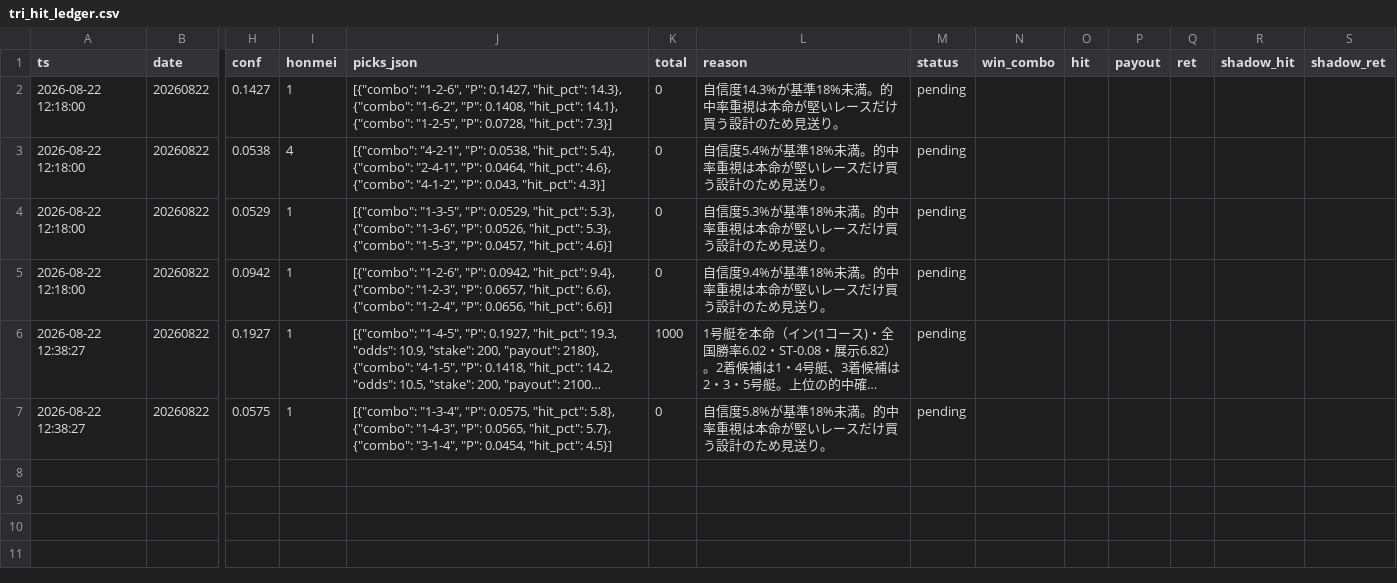
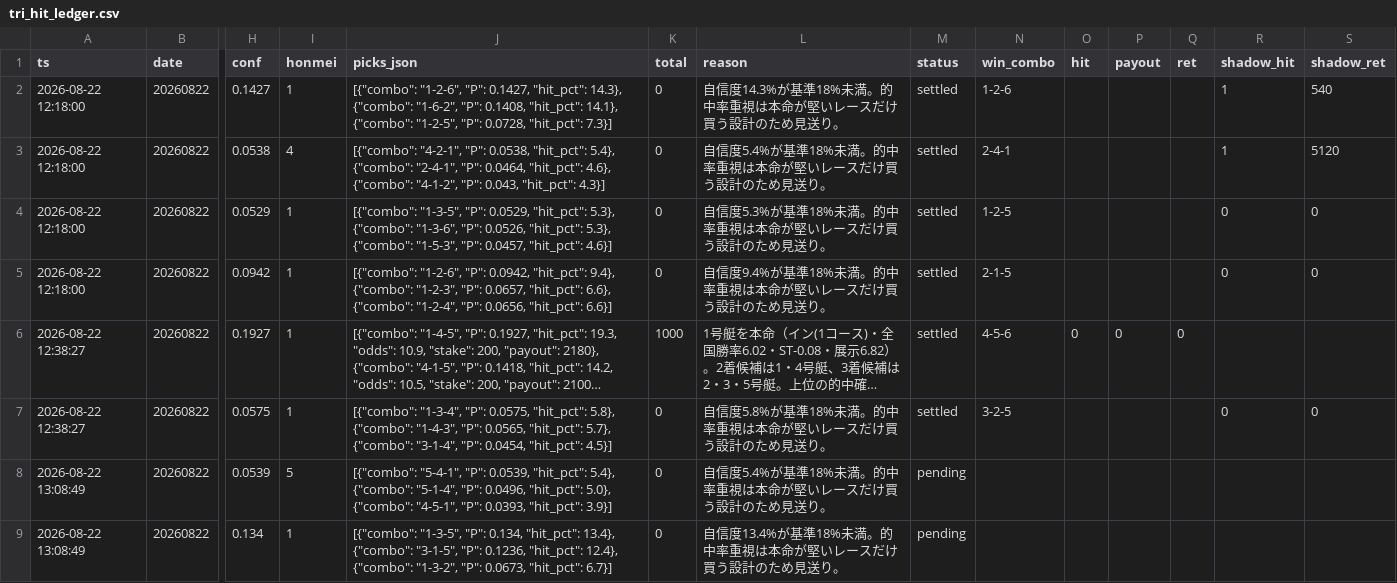
Before and after one commit to fujita-maker/boat-race-ai, a CSV file: data/tri_hit_ledger.csv, drawn as a sheet; only a part is shown, gaps mark what is left out; long unchanged cells end in …; rows hold the shown columns only; the diff names each change by its address in the sheet, - before the commit and + after, or states it on an @@ line.

```diff
--- a/data/tri_hit_ledger.csv
+++ b/data/tri_hit_ledger.csv
-M2:M7 (status): pending
+M2:M7 (status): settled
-N2 (win_combo): (empty)
+N2 (win_combo): 1-2-6
-R2:R3 (shadow_hit): (empty)
+R2:R3 (shadow_hit): 1
-S2 (shadow_ret): (empty)
+S2 (shadow_ret): 540
-N3 (win_combo): (empty)
+N3 (win_combo): 2-4-1
-S3 (shadow_ret): (empty)
+S3 (shadow_ret): 5120
-N4 (win_combo): (empty)
+N4 (win_combo): 1-2-5
-R4:R5 (shadow_hit): (empty)
+R4:R5 (shadow_hit): 0
-S4:S5 (shadow_ret): (empty)
+S4:S5 (shadow_ret): 0
-N5 (win_combo): (empty)
+N5 (win_combo): 2-1-5
-N6 (win_combo): (empty)
+N6 (win_combo): 4-5-6
-O6 (hit): (empty)
+O6 (hit): 0
-P6 (payout): (empty)
+P6 (payout): 0
-Q6 (ret): (empty)
+Q6 (ret): 0
-N7 (win_combo): (empty)
+N7 (win_combo): 3-2-5
-R7 (shadow_hit): (empty)
+R7 (shadow_hit): 0
-S7 (shadow_ret): (empty)
+S7 (shadow_ret): 0
+row 8: 2026-08-22 13:08:49 | 20260822 | 0.0539 | 5 | [{"combo": "5-4-1", "P": 0.0539, "hit_pct": 5.4}, {"combo": "5-1-4", "P": 0.0496, "hit_pct": 5.0}, {"combo": "4-5-1", "P": 0.0393, "hit_pct": 3.9}] | 0 | 自信度5.4%が基準18%未満。的中率重視は本命が堅いレースだけ買う設計のため見送り。 | pending
+row 9: 2026-08-22 13:08:49 | 20260822 | 0.134 | 1 | [{"combo": "1-3-5", "P": 0.134, "hit_pct": 13.4}, {"combo": "3-1-5", "P": 0.1236, "hit_pct": 12.4}, {"combo": "1-3-2", "P": 0.0673, "hit_pct": 6.7}] | 0 | 自信度13.4%が基準18%未満。的中率重視は本命が堅いレースだけ買う設計のため見送り。 | pending
```
